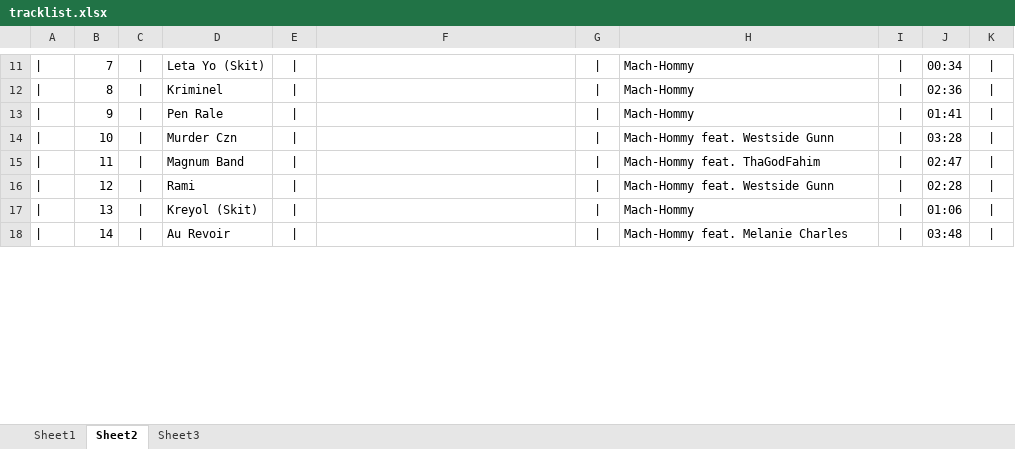
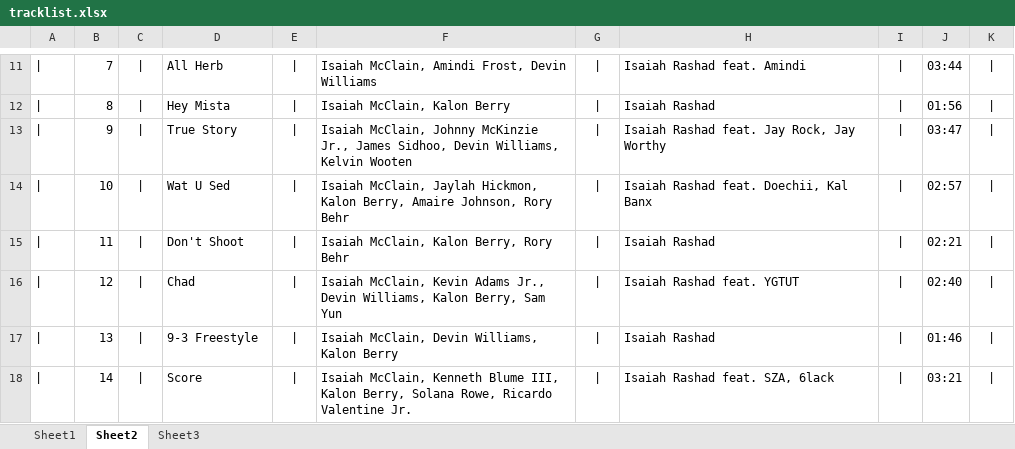
Before and after one commit to kazz2001/album_review, an Excel workbook: tracklist.xlsx, sheet Sheet2, drawn as a sheet; only a part is shown, gaps mark what is left out; values as stored, in another font and other column widths than the file's, no borders; the diff covers the shown part only; the diff names each change by its address in the sheet, - before the commit and + after, or states it on an @@ line.

```diff
--- a/tracklist.xlsx (sheet Sheet2)
+++ b/tracklist.xlsx (sheet Sheet2)
-D11: Leta Yo (Skit)
+D11: All Herb
-F11: (empty)
+F11: Isaiah McClain, Amindi Frost, Devin Williams
-H11: Mach-Hommy
+H11: Isaiah Rashad feat. Amindi
-J11: 00:34
+J11: 03:44
-D12: Kriminel
+D12: Hey Mista
-F12: (empty)
+F12: Isaiah McClain, Kalon Berry
-H12: Mach-Hommy
+H12: Isaiah Rashad
-J12: 02:36
+J12: 01:56
-D13: Pen Rale
+D13: True Story
-F13: (empty)
+F13: Isaiah McClain, Johnny McKinzie Jr., James Sidhoo, Devin Williams, Kelvin Wooten
-H13: Mach-Hommy
+H13: Isaiah Rashad feat. Jay Rock, Jay Worthy
-J13: 01:41
+J13: 03:47
-D14: Murder Czn
+D14: Wat U Sed
-F14: (empty)
+F14: Isaiah McClain, Jaylah Hickmon, Kalon Berry, Amaire Johnson, Rory Behr
-H14: Mach-Hommy feat. Westside Gunn
+H14: Isaiah Rashad feat. Doechii, Kal Banx
-J14: 03:28
+J14: 02:57
-D15: Magnum Band
+D15: Don't Shoot
-F15: (empty)
+F15: Isaiah McClain, Kalon Berry, Rory Behr
-H15: Mach-Hommy feat. ThaGodFahim
+H15: Isaiah Rashad
-J15: 02:47
+J15: 02:21
-D16: Rami
+D16: Chad
-F16: (empty)
+F16: Isaiah McClain, Kevin Adams Jr., Devin Williams, Kalon Berry, Sam Yun
-H16: Mach-Hommy feat. Westside Gunn
+H16: Isaiah Rashad feat. YGTUT
-J16: 02:28
+J16: 02:40
-D17: Kreyol (Skit)
+D17: 9-3 Freestyle
-F17: (empty)
+F17: Isaiah McClain, Devin Williams, Kalon Berry
-H17: Mach-Hommy
+H17: Isaiah Rashad
-J17: 01:06
+J17: 01:46
-D18: Au Revoir
+D18: Score
-F18: (empty)
+F18: Isaiah McClain, Kenneth Blume III, Kalon Berry, Solana Rowe, Ricardo Valentine Jr.
-H18: Mach-Hommy feat. Melanie Charles
+H18: Isaiah Rashad feat. SZA, 6lack
-J18: 03:48
+J18: 03:21
```
Also changed, not shown: 1 added row, 1 removed row and 36 edited cells elsewhere in this sheet, sheet Sheet1, sheet Sheet3, 13 other files.
